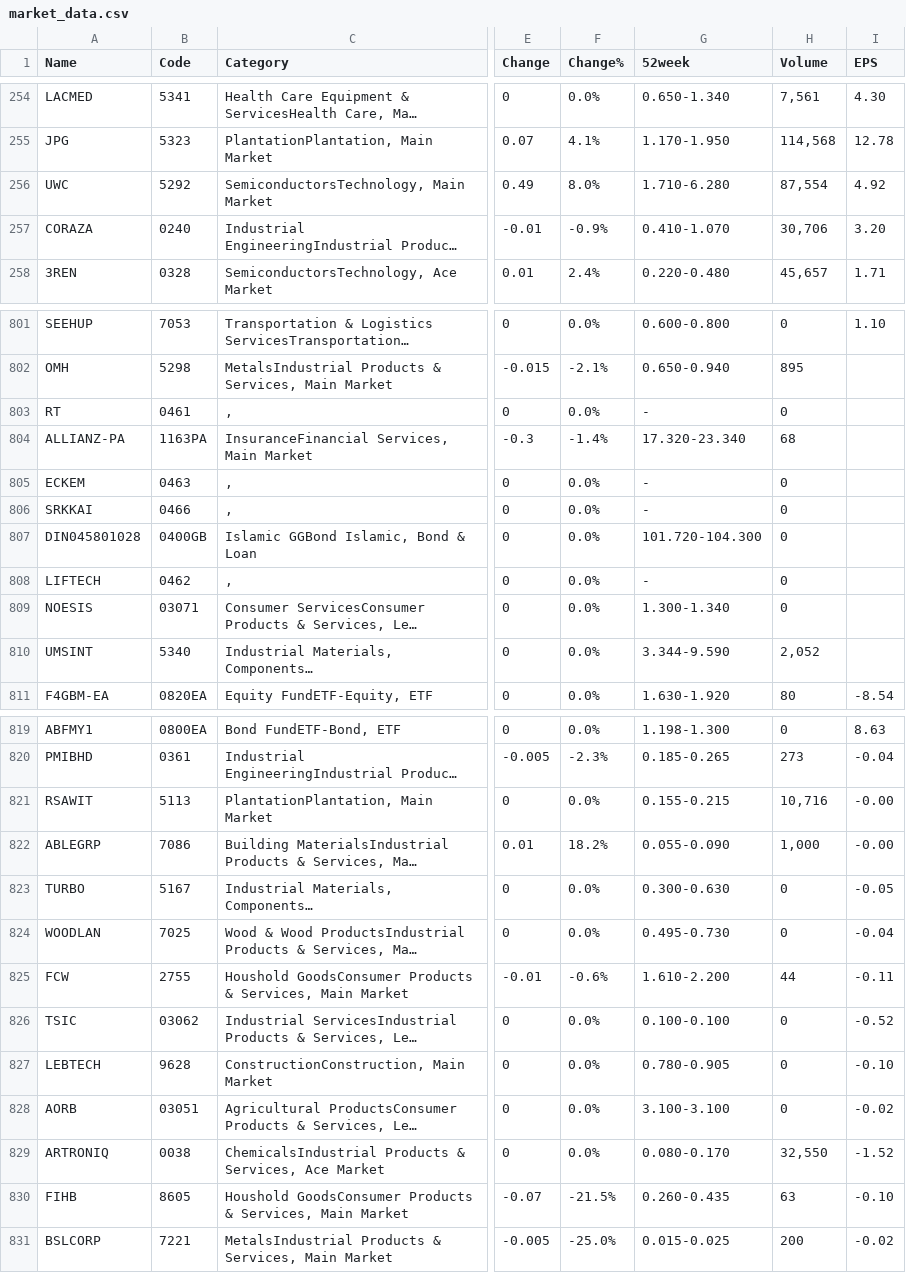
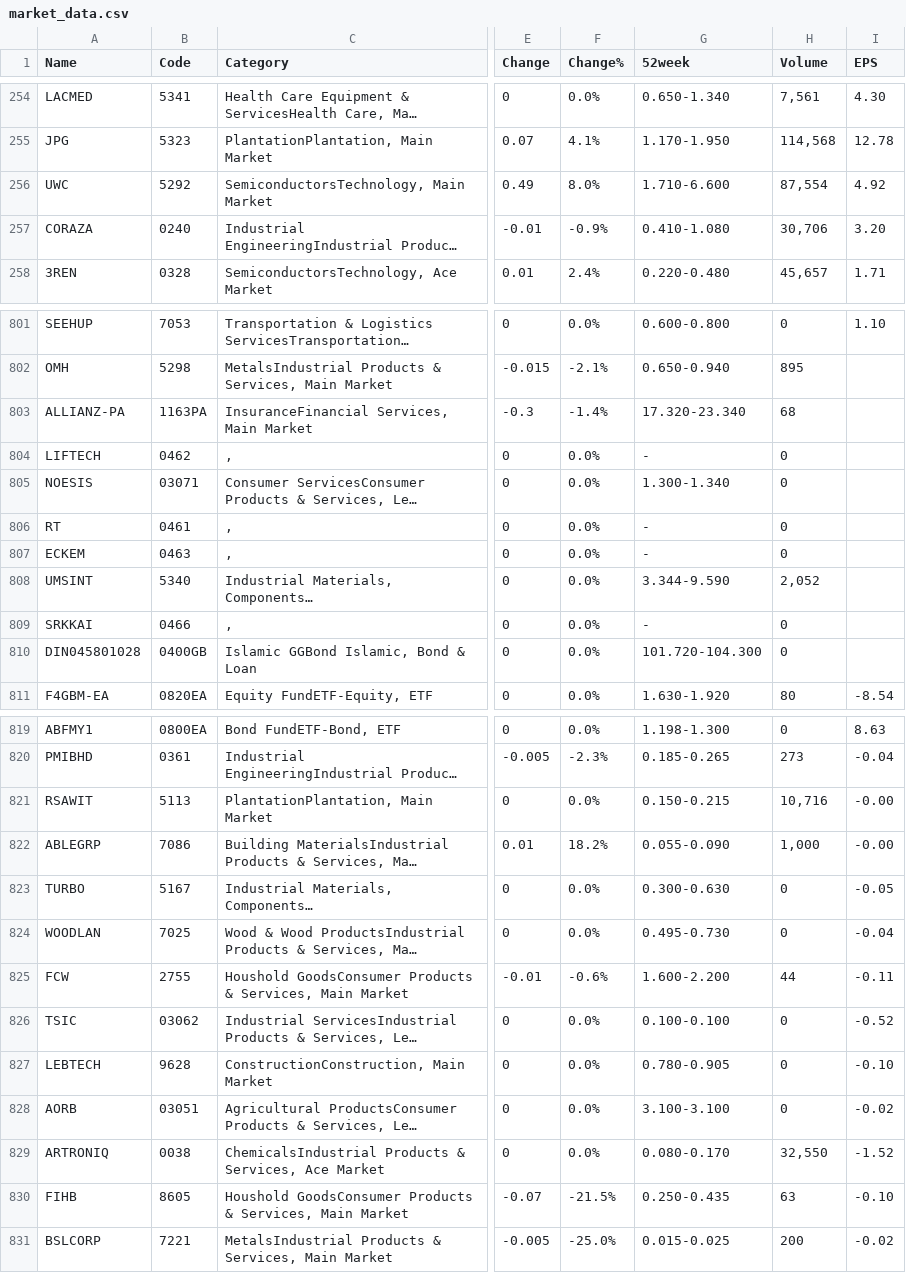
Before and after one commit to tingyaozu/market_data, a CSV file: market_data.csv, drawn as a sheet; only a part is shown, gaps mark what is left out; long unchanged cells end in …; the diff covers the shown part only; the diff names each change by its address in the sheet, - before the commit and + after, or states it on an @@ line.

```diff
--- a/market_data.csv
+++ b/market_data.csv
-G256 (52week): 1.710-6.280
+G256 (52week): 1.710-6.600
-G257 (52week): 0.410-1.070
+G257 (52week): 0.410-1.080
@@ row 804 moved to row 803: ALLIANZ-PA @@
@@ row 808 moved to row 804: LIFTECH @@
@@ row 809 moved to row 805: NOESIS @@
@@ row 810 moved to row 808: UMSINT @@
-G821 (52week): 0.155-0.215
+G821 (52week): 0.150-0.215
-G825 (52week): 1.610-2.200
+G825 (52week): 1.600-2.200
-G830 (52week): 0.260-0.435
+G830 (52week): 0.250-0.435
```
Also changed, not shown: 26 edited cells elsewhere in this file.
